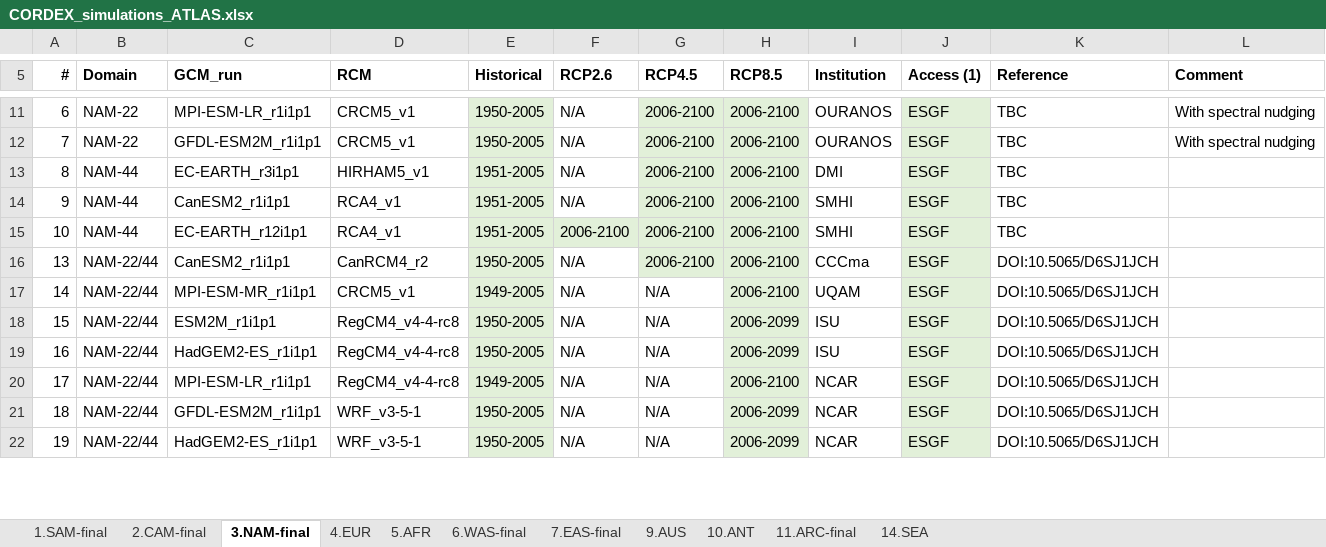
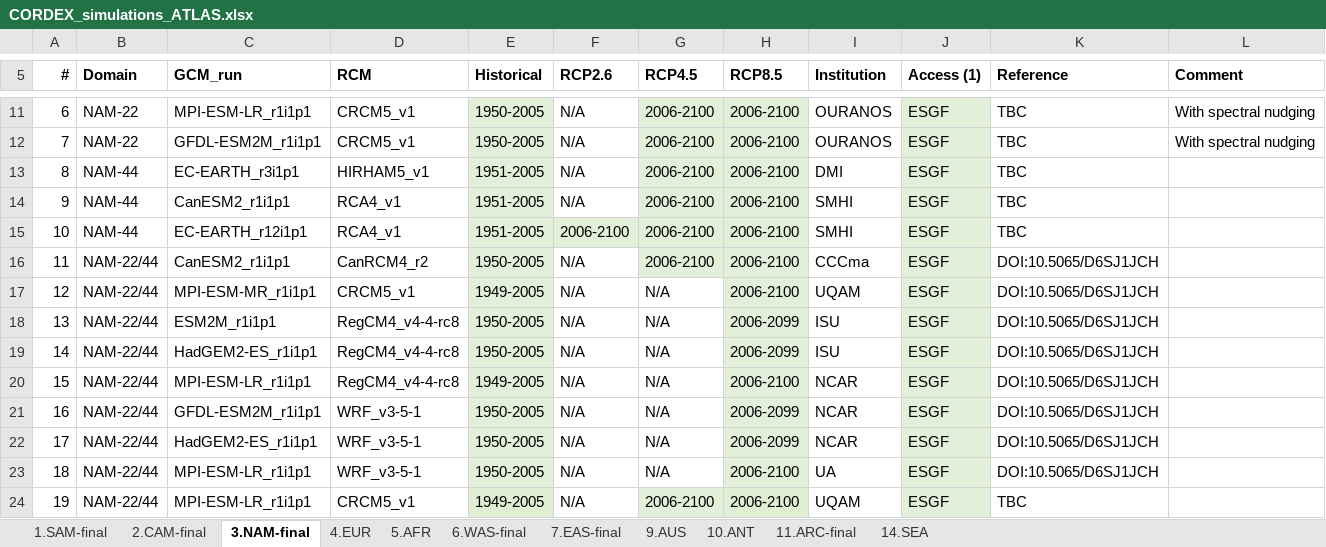
Before and after one commit to SantanderMetGroup/ATLAS, an Excel workbook: ATLAS-inventory/CORDEX_simulations_ATLAS.xlsx, sheet 3.NAM-final, drawn as a sheet; only a part is shown, gaps mark what is left out; values as stored, in another font and other column widths than the file's, no borders; addresses are those after the commit; the diff covers the shown part only; the diff names each change by its address in the sheet, - before the commit and + after, or states it on an @@ line.

```diff
--- a/ATLAS-inventory/CORDEX_simulations_ATLAS.xlsx (sheet 3.NAM-final)
+++ b/ATLAS-inventory/CORDEX_simulations_ATLAS.xlsx (sheet 3.NAM-final)
+row 16: 11 | NAM-22/44 | CanESM2_r1i1p1 | CanRCM4_r2 | 1950-2005 | N/A | 2006-2100 | 2006-2100 | CCCma | ESGF | DOI:10.5065/D6SJ1JCH
+row 17: 12 | NAM-22/44 | MPI-ESM-MR_r1i1p1 | CRCM5_v1 | 1949-2005 | N/A | N/A | 2006-2100 | UQAM | ESGF | DOI:10.5065/D6SJ1JCH
-C18 (GCM_run): CanESM2_r1i1p1
+C18 (GCM_run): ESM2M_r1i1p1
-D18 (RCM): CanRCM4_r2
+D18 (RCM): RegCM4_v4-4-rc8
-G18 (RCP4.5): 2006-2100
+G18 (RCP4.5): N/A
-G18 fill: #E2F0D9
+G18 fill: none
-H18:H19 (RCP8.5): 2006-2100
+H18:H19 (RCP8.5): 2006-2099
-I18 (Institution): CCCma
+I18 (Institution): ISU
-C19 (GCM_run): MPI-ESM-MR_r1i1p1
+C19 (GCM_run): HadGEM2-ES_r1i1p1
-D19 (RCM): CRCM5_v1
+D19 (RCM): RegCM4_v4-4-rc8
-E19 (Historical): 1949-2005
+E19 (Historical): 1950-2005
-I19 (Institution): UQAM
+I19 (Institution): ISU
-C20 (GCM_run): ESM2M_r1i1p1
+C20 (GCM_run): MPI-ESM-LR_r1i1p1
-E20 (Historical): 1950-2005
+E20 (Historical): 1949-2005
-H20 (RCP8.5): 2006-2099
+H20 (RCP8.5): 2006-2100
-I20:I21 (Institution): ISU
+I20:I21 (Institution): NCAR
-C21 (GCM_run): HadGEM2-ES_r1i1p1
+C21 (GCM_run): GFDL-ESM2M_r1i1p1
-D21:D22 (RCM): RegCM4_v4-4-rc8
+D21:D22 (RCM): WRF_v3-5-1
-C22 (GCM_run): MPI-ESM-LR_r1i1p1
+C22 (GCM_run): HadGEM2-ES_r1i1p1
-E22 (Historical): 1949-2005
+E22 (Historical): 1950-2005
-H22 (RCP8.5): 2006-2100
+H22 (RCP8.5): 2006-2099
-C23 (GCM_run): GFDL-ESM2M_r1i1p1
+C23 (GCM_run): MPI-ESM-LR_r1i1p1
-H23:H24 (RCP8.5): 2006-2099
+H23:H24 (RCP8.5): 2006-2100
-I23 (Institution): NCAR
+I23 (Institution): UA
-C24 (GCM_run): HadGEM2-ES_r1i1p1
+C24 (GCM_run): MPI-ESM-LR_r1i1p1
-D24 (RCM): WRF_v3-5-1
+D24 (RCM): CRCM5_v1
-E24 (Historical): 1950-2005
+E24 (Historical): 1949-2005
-G24 (RCP4.5): N/A
+G24 (RCP4.5): 2006-2100
-G24 fill: none
+G24 fill: #E2F0D9
-I24 (Institution): NCAR
+I24 (Institution): UQAM
-K24 (Reference): DOI:10.5065/D6SJ1JCH
+K24 (Reference): TBC
```
Also changed, not shown: 2 removed rows, 5 edited cells and cell formats elsewhere in this sheet, sheet 5.AFR, sheet 2.CAM-final, sheet 14.SEA.
